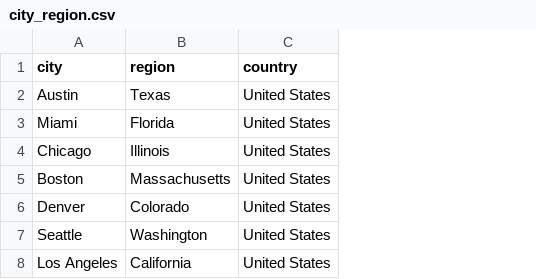
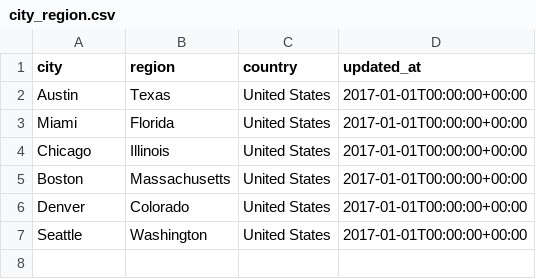
Before and after one commit to annadetskaya/dwh-flight-dbt, a CSV file: seeds/dictionaries/city_region.csv, drawn as a sheet; removed rows and columns are numbered as before the commit, all else as after; the diff names each change by its address in the sheet, - before the commit and + after, or states it on an @@ line.

```diff
--- a/seeds/dictionaries/city_region.csv
+++ b/seeds/dictionaries/city_region.csv
+column D (updated_at), rows 2-7: all 2017-01-01T00:00:00+00:00
-row 8: Los Angeles | California | United States
```
Also changed, not shown: 5 other files.
